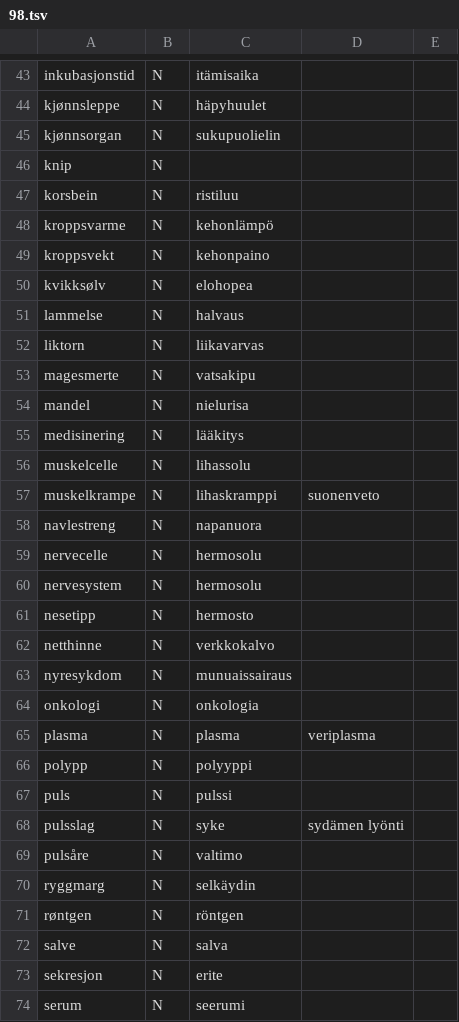
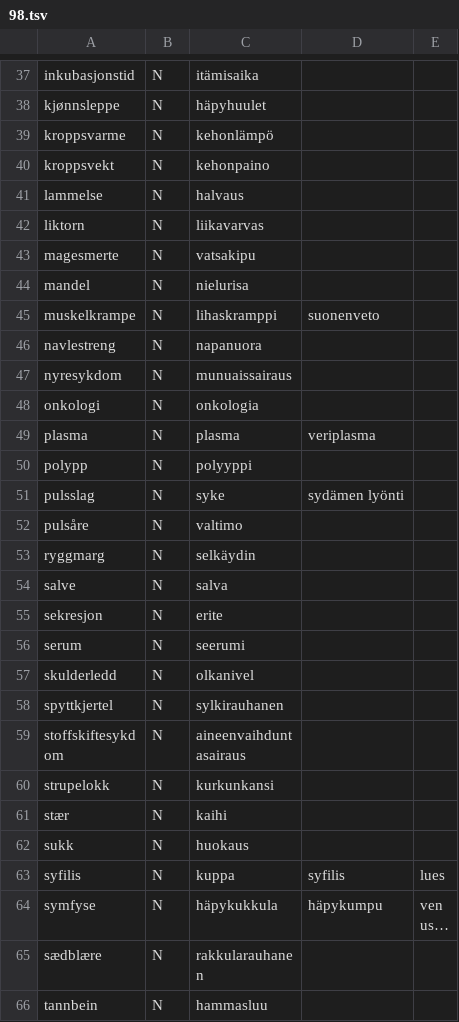
Before and after one commit to giellalt/term-sme-x-nursing, a TSV file: materiale/norsk/grunnleggende_sykepleie/98.tsv, drawn as a sheet; only a part is shown, gaps mark what is left out; the shorter side is filled out with more unchanged rows; long unchanged cells end in …; the diff covers the shown part only; the diff names each change by its address in the sheet, - before the commit and + after, or states it on an @@ line.

```diff
--- a/materiale/norsk/grunnleggende_sykepleie/98.tsv
+++ b/materiale/norsk/grunnleggende_sykepleie/98.tsv
-row 45: kjønnsorgan | N | sukupuolielin
-row 46: knip | N
-row 47: korsbein | N | ristiluu
-row 50: kvikksølv | N | elohopea
-row 55: medisinering | N | lääkitys
-row 56: muskelcelle | N | lihassolu
-row 59: nervecelle | N | hermosolu
-row 60: nervesystem | N | hermosolu
-row 61: nesetipp | N | hermosto
-row 62: netthinne | N | verkkokalvo
-row 67: puls | N | pulssi
-row 71: røntgen | N | röntgen
```
Also changed, not shown: 9 removed rows elsewhere in this file, materiale/norsk/grunnleggende_sykepleie/44.tsv.
